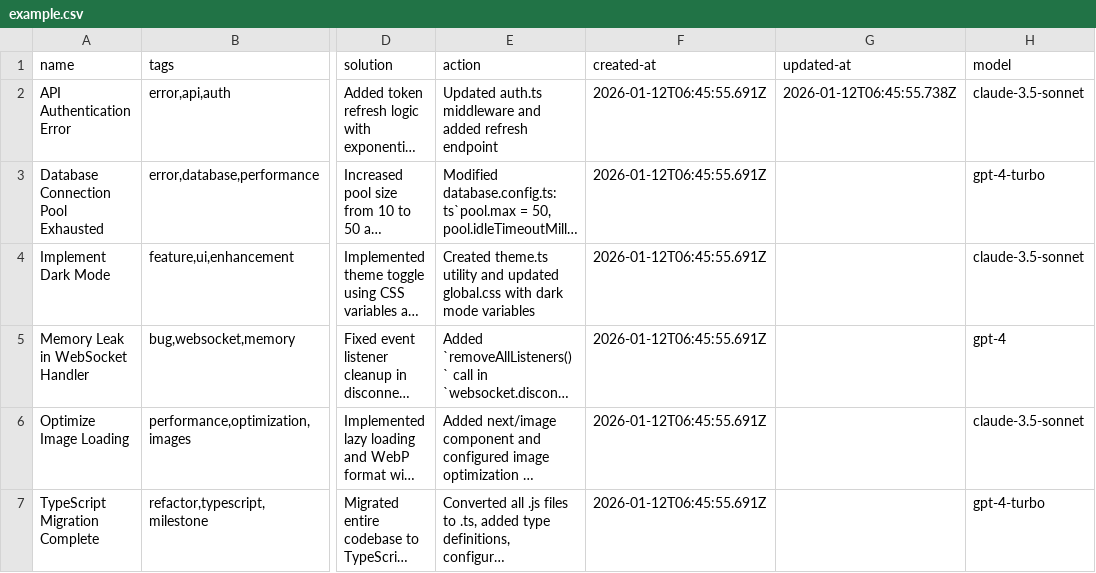
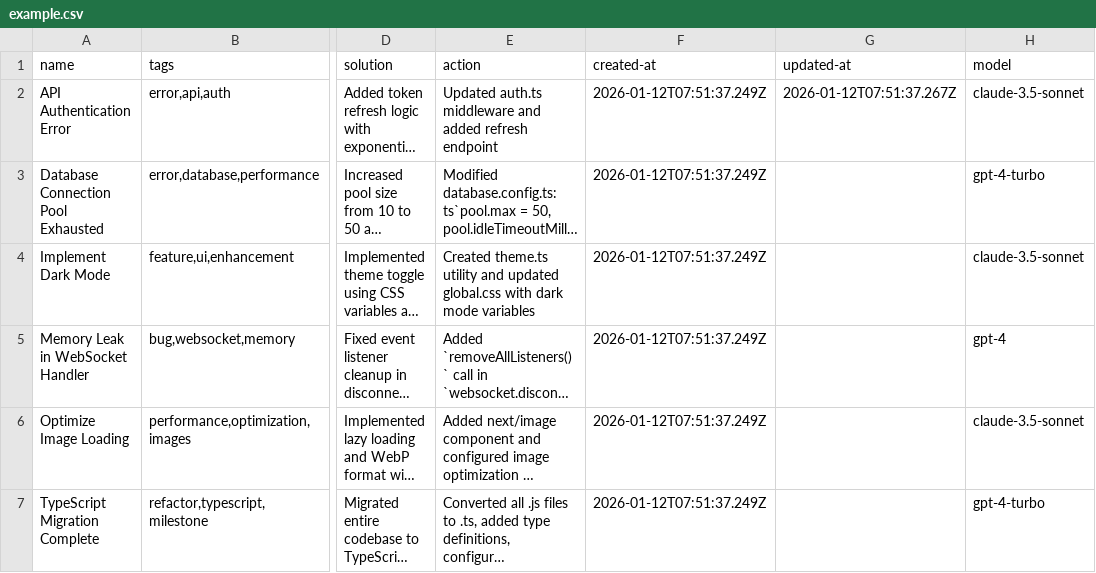
Before and after one commit to loclv/llm-lean-log, a CSV file: packages/core/logs/example.csv, drawn as a sheet; only a part is shown, gaps mark what is left out; long unchanged cells end in …; the diff names each change by its address in the sheet, - before the commit and + after, or states it on an @@ line.

```diff
--- a/packages/core/logs/example.csv
+++ b/packages/core/logs/example.csv
-F2:F7 (created-at): 2026-01-12T06:45:55.691Z
+F2:F7 (created-at): 2026-01-12T07:51:37.249Z
-G2 (updated-at): 2026-01-12T06:45:55.738Z
+G2 (updated-at): 2026-01-12T07:51:37.267Z
```
Also changed, not shown: 11 other files.
